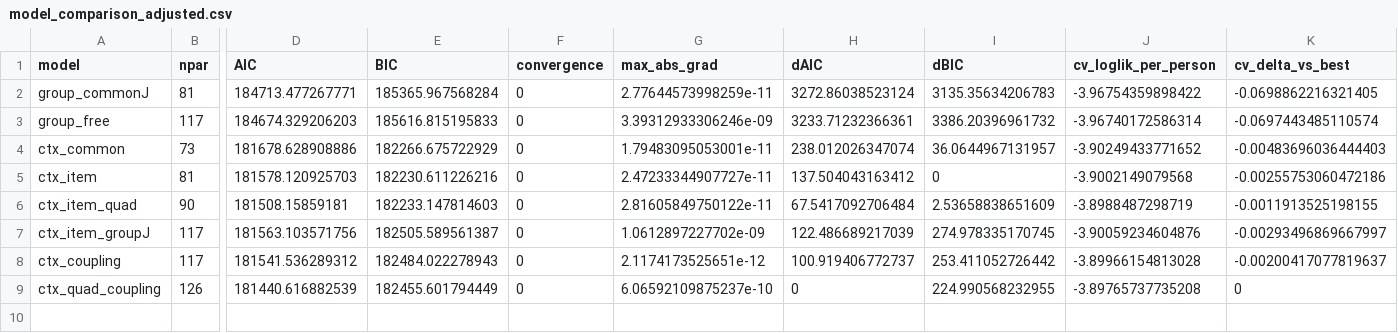
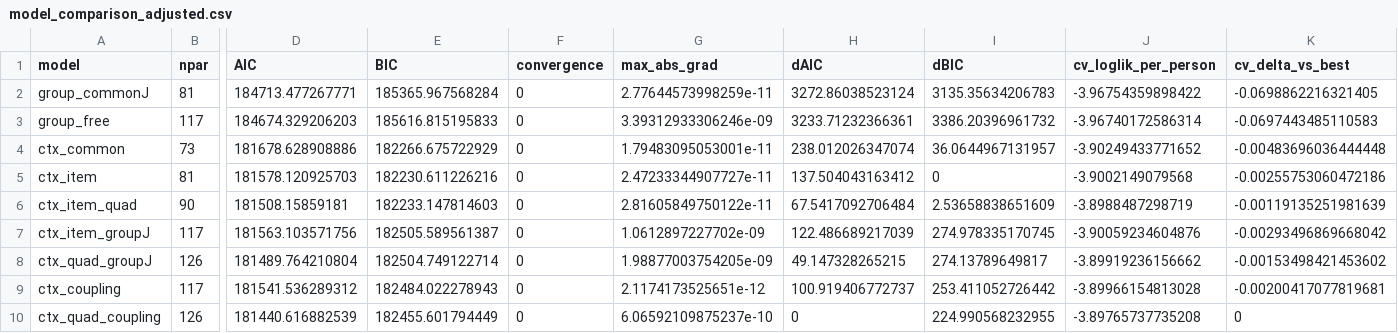
Before and after one commit to KyuriP/slow-fast-coupled-dynamics-model, a CSV file: res/revision_2026/empirical/helius/step1_model_fits/model_comparison_adjusted.csv, drawn as a sheet; only a part is shown, gaps mark what is left out; addresses are those after the commit; rows hold the shown columns only; the diff names each change by its address in the sheet, - before the commit and + after, or states it on an @@ line.

Commit message:
empirical analysis update

```diff
--- a/res/revision_2026/empirical/helius/step1_model_fits/model_comparison_adjusted.csv
+++ b/res/revision_2026/empirical/helius/step1_model_fits/model_comparison_adjusted.csv
-K3 (cv_delta_vs_best): -0.0697443485110574
+K3 (cv_delta_vs_best): -0.0697443485110583
-K4 (cv_delta_vs_best): -0.00483696036444403
+K4 (cv_delta_vs_best): -0.00483696036444448
-K6 (cv_delta_vs_best): -0.0011913525198155
+K6 (cv_delta_vs_best): -0.00119135251981639
-K7 (cv_delta_vs_best): -0.00293496869667997
+K7 (cv_delta_vs_best): -0.00293496869668042
+row 8: ctx_quad_groupJ | 126 | 181489.764210804 | 182504.749122714 | 0 | 1.98877003754205e-09 | 49.147328265215 | 274.13789649817 | -3.89919236156662 | -0.00153498421453602
-K9 (cv_delta_vs_best): -0.00200417077819637
+K9 (cv_delta_vs_best): -0.00200417077819681
```
Also changed, not shown: res/revision_2026/empirical/helius/step1_model_fits/likelihood_ratio_tests_adjusted.csv, res/revision_2026/empirical/helius/step1_model_fits/likelihood_ratio_tests_unadjusted.csv, 19 other files.
